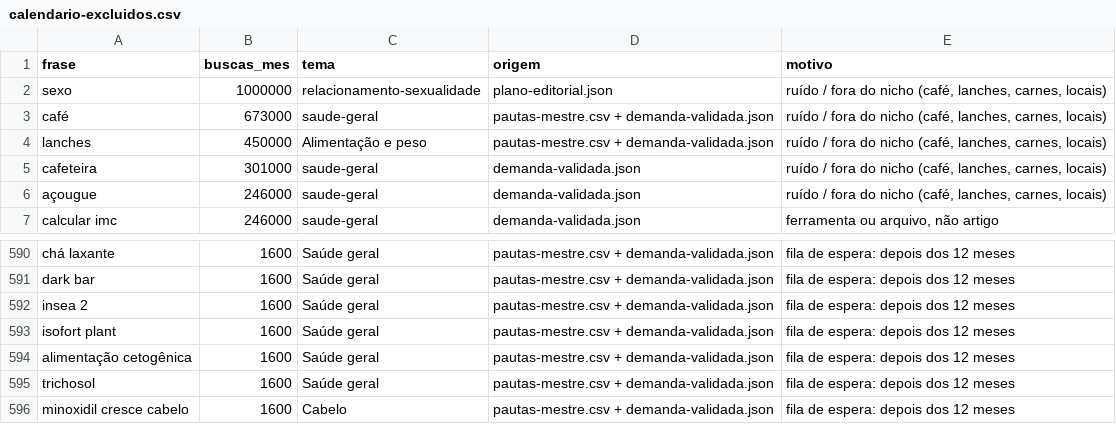
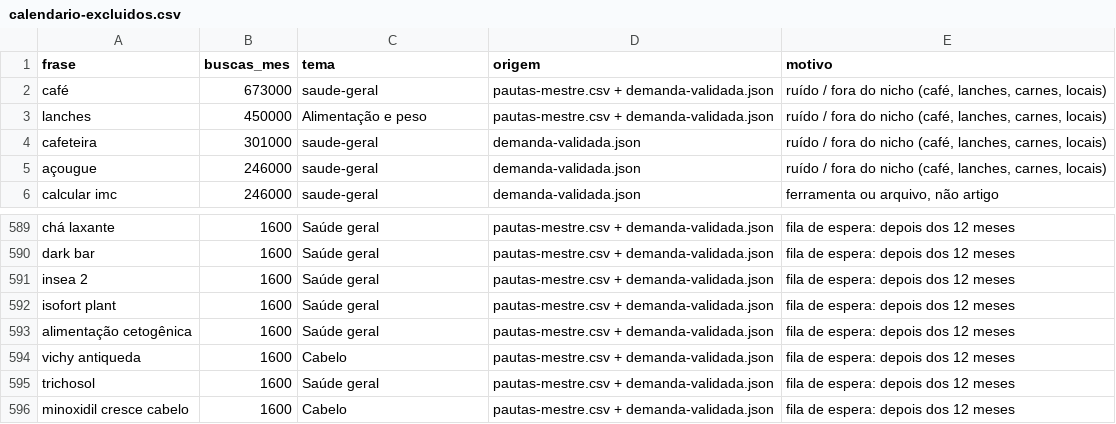
Before and after one commit to saasdavi/40maisblog, a CSV file: data/conteudo/calendario-excluidos.csv, drawn as a sheet; only a part is shown, gaps mark what is left out; removed rows and columns are numbered as before the commit, all else as after; the diff names each change by its address in the sheet, - before the commit and + after, or states it on an @@ line.

```diff
--- a/data/conteudo/calendario-excluidos.csv
+++ b/data/conteudo/calendario-excluidos.csv
-row 2: sexo | 1000000 | relacionamento-sexualidade | plano-editorial.json | ruído / fora do nicho (café, lanches, carnes, locais)
+row 594: vichy antiqueda | 1600 | Cabelo | pautas-mestre.csv + demanda-validada.json | fila de espera: depois dos 12 meses
```
Also changed, not shown: data/conteudo/calendario-12-meses.csv, 2 other files.
